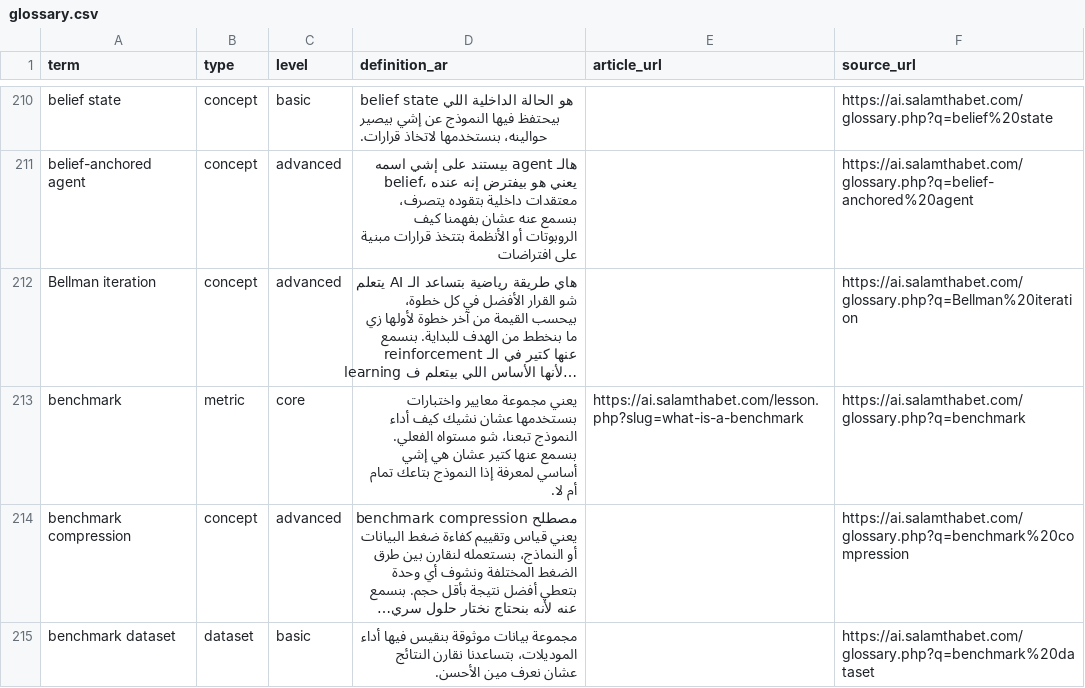
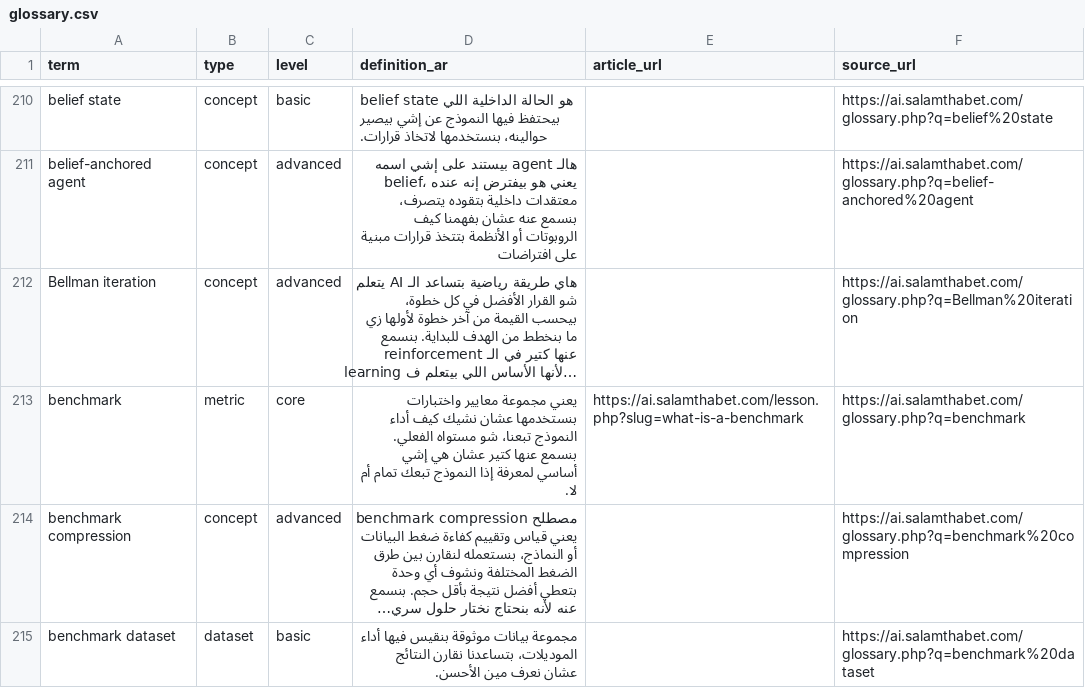
Before and after one commit to salamthabet95/arabic-ai-glossary, a CSV file: data/glossary.csv, drawn as a sheet; only a part is shown, gaps mark what is left out; long unchanged cells end in …; the diff covers the shown part only; the diff names each change by its address in the sheet, - before the commit and + after, or states it on an @@ line.

```diff
--- a/data/glossary.csv
+++ b/data/glossary.csv
-D213 (definition_ar): …إذا النموذج بتاعك تمام أم…
+D213 (definition_ar): …إذا النموذج تبعك تمام أم…
```
Also changed, not shown: 6 edited cells elsewhere in this file, 6 other files.
